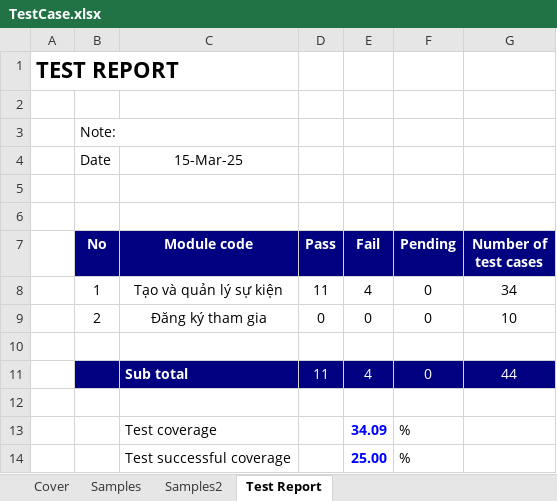
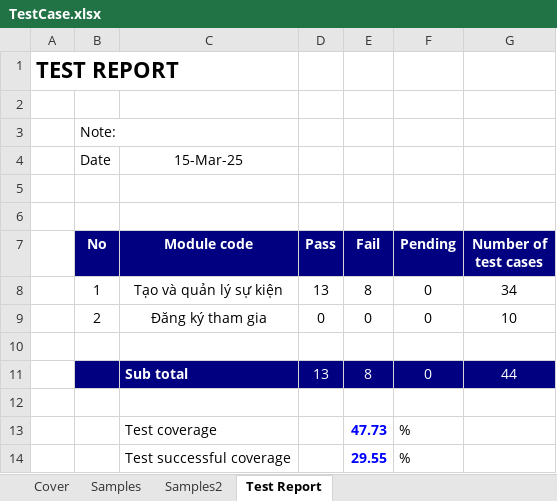
Before and after one commit to nmNDiem/event-manager-javafx, an Excel workbook: TestCase.xlsx, sheet Test Report, drawn as a sheet; values as stored, in another font and other column widths than the file's, no borders; the diff names each change by its address in the sheet, - before the commit and + after, or states it on an @@ line.

Commit message:
up test login

```diff
--- a/TestCase.xlsx (sheet Test Report)
+++ b/TestCase.xlsx (sheet Test Report)
-D8 (Pass): 11
+D8 (Pass): 13
-E8 (Fail): 4
+E8 (Fail): 8
-D11 (Pass): 11
+D11 (Pass): 13
-E11 (Fail): 4
+E11 (Fail): 8
-E13 (Fail): 34.09
+E13 (Fail): 47.73
-E14 (Fail): 25.00
+E14 (Fail): 29.55
```
Also changed, not shown: sheet Samples, sheet Cover, charts or pictures, 1 other file.
